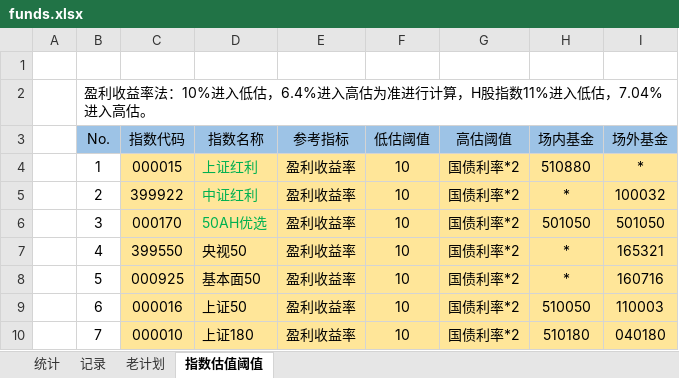
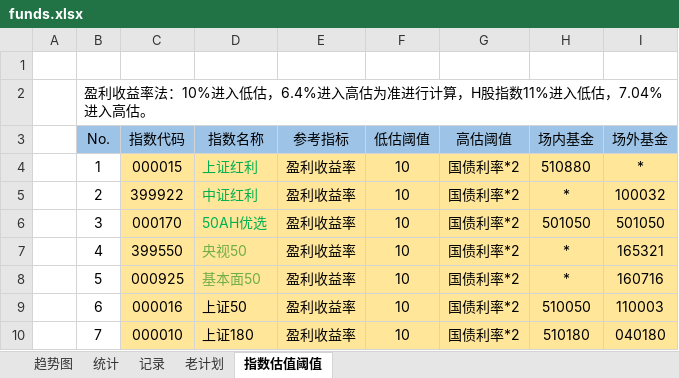
Before and after one commit to xstarcd/xstarcd.github.io, an Excel workbook: wiki/img/fund/funds.xlsx, sheet 指数估值阈值, drawn as a sheet; only a part is shown; values as stored, in another font and other column widths than the file's, no borders; the diff names each change by its address in the sheet, - before the commit and + after, or states it on an @@ line.

```diff
--- a/wiki/img/fund/funds.xlsx (sheet 指数估值阈值)
+++ b/wiki/img/fund/funds.xlsx (sheet 指数估值阈值)
+sheet tab: 趋势图
-D7:D8 text colour: black
+D7:D8 text colour: #70AD47
```
Also changed, not shown: sheet 记录, sheet 统计, charts or pictures, 1 other file.
